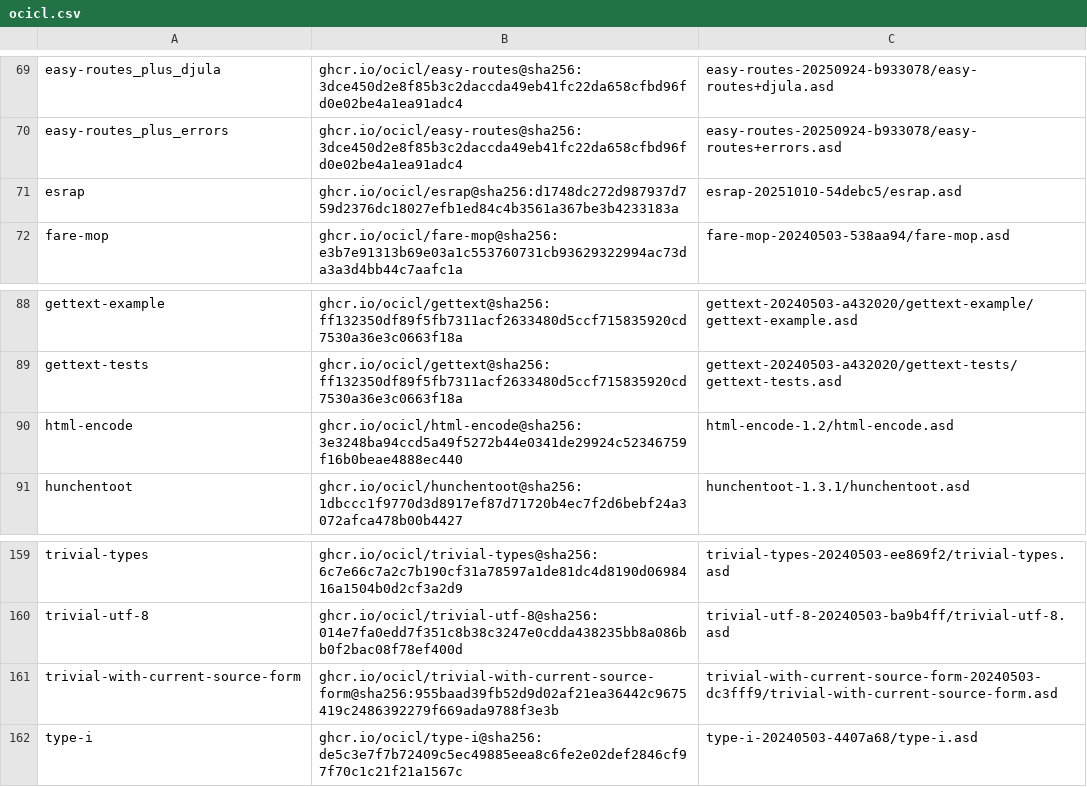
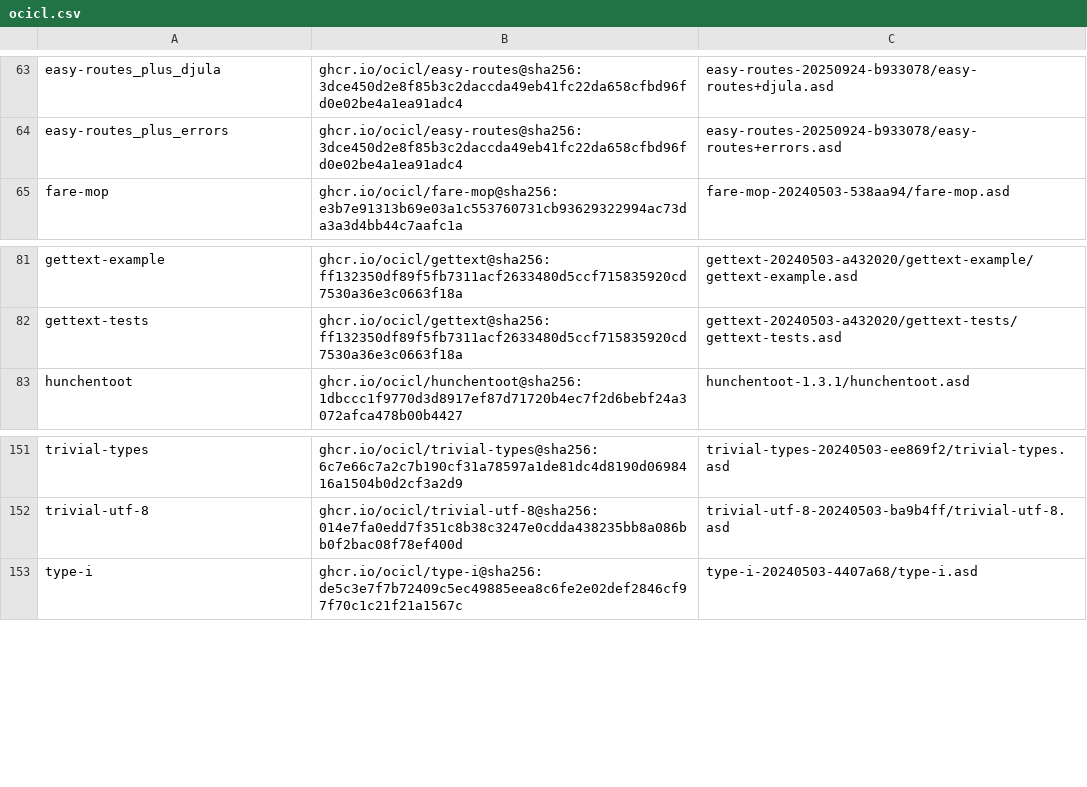
Before and after one commit to atgreen/cave, a CSV file: ocicl.csv, drawn as a sheet; only a part is shown, gaps mark what is left out; the diff covers the shown part only.

```diff
--- a/ocicl.csv
+++ b/ocicl.csv
@@ -70,3 +64,2 @@ easy-routes_plus_djula, ghcr.io/ocicl/easy-routes@sha256:3dce450d2e8f85b3c2daccd
 easy-routes_plus_errors, ghcr.io/ocicl/easy-routes@sha256:3dce450d2e8f85b3c2daccda49eb41fc22da658cfbd96fd0e02be4a1ea91adc4, easy-routes-20250924-b933078/easy-routes+errors.asd
-esrap, ghcr.io/ocicl/esrap@sha256:d1748dc272d987937d759d2376dc18027efb1ed84c4b3561a367be3b4233183a, esrap-20251010-54debc5/esrap.asd
 fare-mop, ghcr.io/ocicl/fare-mop@sha256:e3b7e91313b69e03a1c553760731cb93629322994ac73da3a3d4bb44c7aafc1a, fare-mop-20240503-538aa94/fare-mop.asd
@@ -89,3 +82,2 @@ gettext-example, ghcr.io/ocicl/gettext@sha256:ff132350df89f5fb7311acf2633480d5cc
 gettext-tests, ghcr.io/ocicl/gettext@sha256:ff132350df89f5fb7311acf2633480d5ccf715835920cd7530a36e3c0663f18a, gettext-20240503-a432020/gettext-tests/gettext-tests.asd
-html-encode, ghcr.io/ocicl/html-encode@sha256:3e3248ba94ccd5a49f5272b44e0341de29924c52346759f16b0beae4888ec440, html-encode-1.2/html-encode.asd
 hunchentoot, ghcr.io/ocicl/hunchentoot@sha256:1dbccc1f9770d3d8917ef87d71720b4ec7f2d6bebf24a3072afca478b00b4427, hunchentoot-1.3.1/hunchentoot.asd
@@ -160,3 +152,2 @@ trivial-types, ghcr.io/ocicl/trivial-types@sha256:6c7e66c7a2c7b190cf31a78597a1de
 trivial-utf-8, ghcr.io/ocicl/trivial-utf-8@sha256:014e7fa0edd7f351c8b38c3247e0cdda438235bb8a086bb0f2bac08f78ef400d, trivial-utf-8-20240503-ba9b4ff/trivial-utf-8.asd
-trivial-with-current-source-form, ghcr.io/ocicl/trivial-with-current-source-form@sha256:955baad39fb52d9d02af21ea36442c9675419c2486392279f669ada9788f3e3b, trivial-with-current-source-form-20240503-dc3fff9/trivial-with-current-source-form.asd
 type-i, ghcr.io/ocicl/type-i@sha256:de5c3e7f7b72409c5ec49885eea8c6fe2e02def2846cf97f70c1c21f21a1567c, type-i-20240503-4407a68/type-i.asd
```
Also changed, not shown: 4 added rows and 10 removed rows elsewhere in this file, 3 other files.
